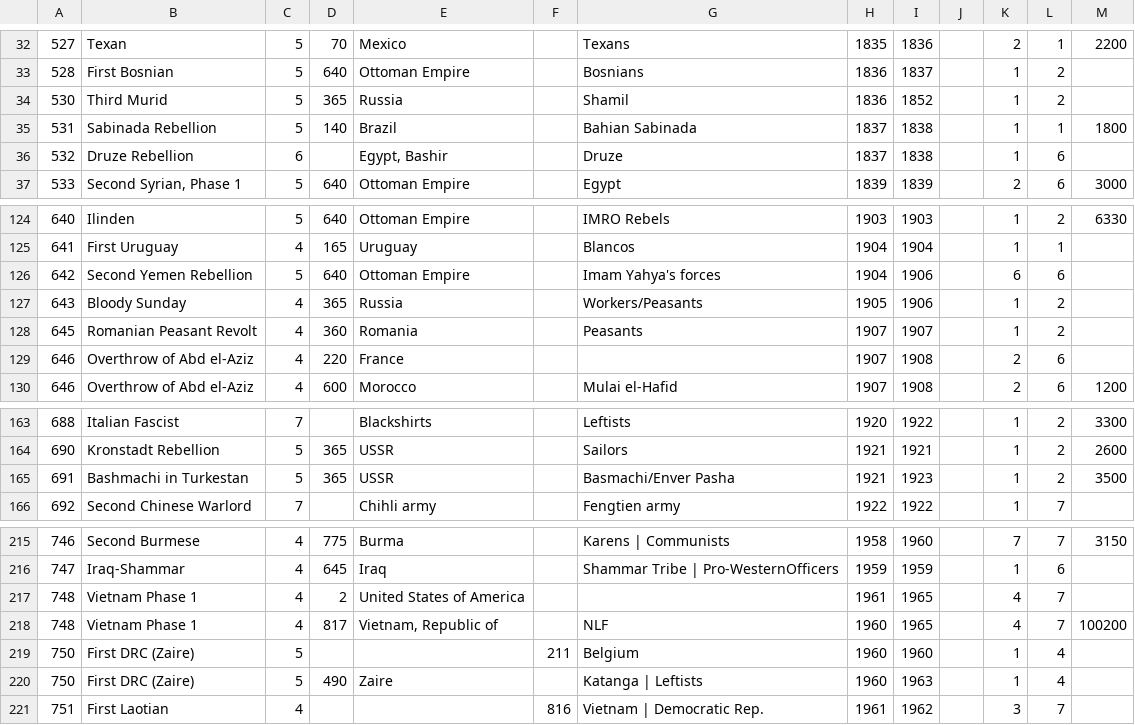
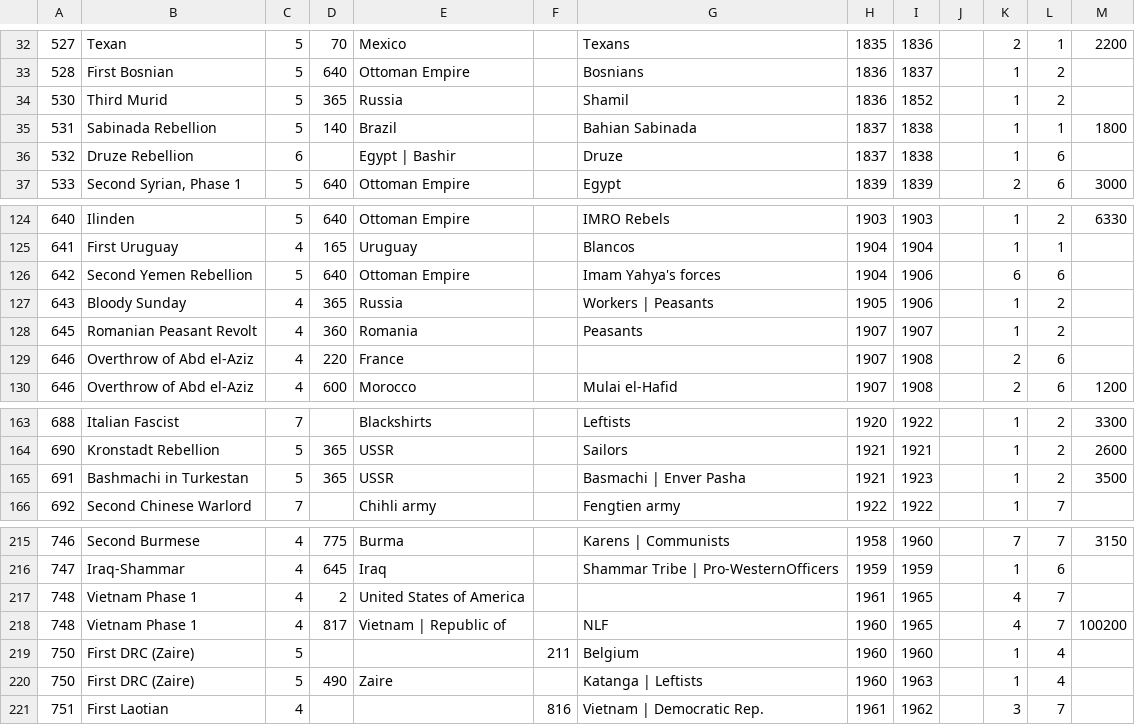
Before and after one commit to james1022/databases, a CSV file: Final/Intra-StateWarData_v4.1.csv, drawn as a sheet; only a part is shown, gaps mark what is left out.

```diff
--- a/Final/Intra-StateWarData_v4.1.csv
+++ b/Final/Intra-StateWarData_v4.1.csv
@@ -35,3 +35,3 @@
 531,Sabinada Rebellion,5,140,Brazil,,Bahian Sabinada,1837,1838,,1,1,1800
-532,Druze Rebellion,6,,"Egypt, Bashir",,Druze,1837,1838,,1,6,
+532,Druze Rebellion,6,,Egypt |  Bashir,,Druze,1837,1838,,1,6,
 533,"Second Syrian, Phase 1",5,640,Ottoman Empire,,Egypt,1839,1839,,2,6,3000
@@ -126,3 +126,3 @@
 642,Second Yemen Rebellion,5,640,Ottoman Empire,,Imam Yahya's forces,1904,1906,,6,6,
-643,Bloody Sunday,4,365,Russia,,Workers/Peasants,1905,1906,,1,2,
+643,Bloody Sunday,4,365,Russia,,Workers | Peasants,1905,1906,,1,2,
 645,Romanian Peasant Revolt,4,360,Romania,,Peasants,1907,1907,,1,2,
@@ -164,3 +164,3 @@
 690,Kronstadt Rebellion,5,365,USSR,,Sailors,1921,1921,,1,2,2600
-691,Bashmachi in Turkestan,5,365,USSR,,Basmachi/Enver Pasha,1921,1923,,1,2,3500
+691,Bashmachi in Turkestan,5,365,USSR,,Basmachi | Enver Pasha,1921,1923,,1,2,3500
 692,Second Chinese Warlord,7,,Chihli army,,Fengtien army,1922,1922,,1,7,
@@ -217,3 +217,3 @@
 748,Vietnam Phase 1,4,2,United States of America,,,1961,1965,,4,7,
-748,Vietnam Phase 1,4,817,"Vietnam, Republic of",,NLF,1960,1965,,4,7,100200
+748,Vietnam Phase 1,4,817,Vietnam |  Republic of,,NLF,1960,1965,,4,7,100200
 750,First DRC (Zaire),5,,,211,Belgium,1960,1960,,1,4,
```
Also changed, not shown: Final/Extra-StateWarData_v4.0.csv, 3 other files.
